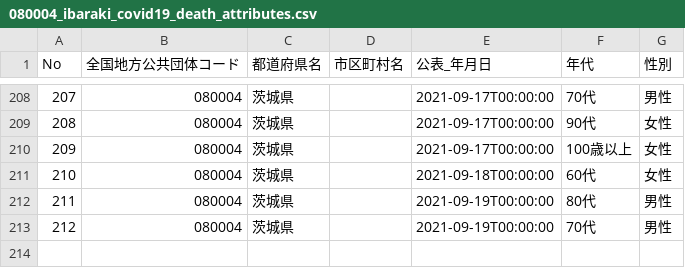
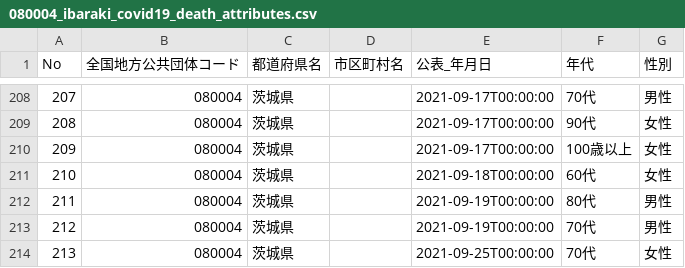
Before and after one commit to a01sa01to/my-website, a CSV file: opendata/data/covid19_ibaraki/080004_ibaraki_covid19_death_attributes.csv, drawn as a sheet; only a part is shown, gaps mark what is left out; the diff names each change by its address in the sheet, - before the commit and + after, or states it on an @@ line.

```diff
--- a/opendata/data/covid19_ibaraki/080004_ibaraki_covid19_death_attributes.csv
+++ b/opendata/data/covid19_ibaraki/080004_ibaraki_covid19_death_attributes.csv
+row 214: 213 | 080004 | 茨城県 |  | 2021-09-25T00:00:00 | 70代 | 女性
```
Also changed, not shown: opendata/data/covid19_ibaraki/080004_ibaraki_covid19_death_number.csv, opendata/data/covid19_ibaraki/080004_ibaraki_covid19_positive_number.csv, 15 other files.
